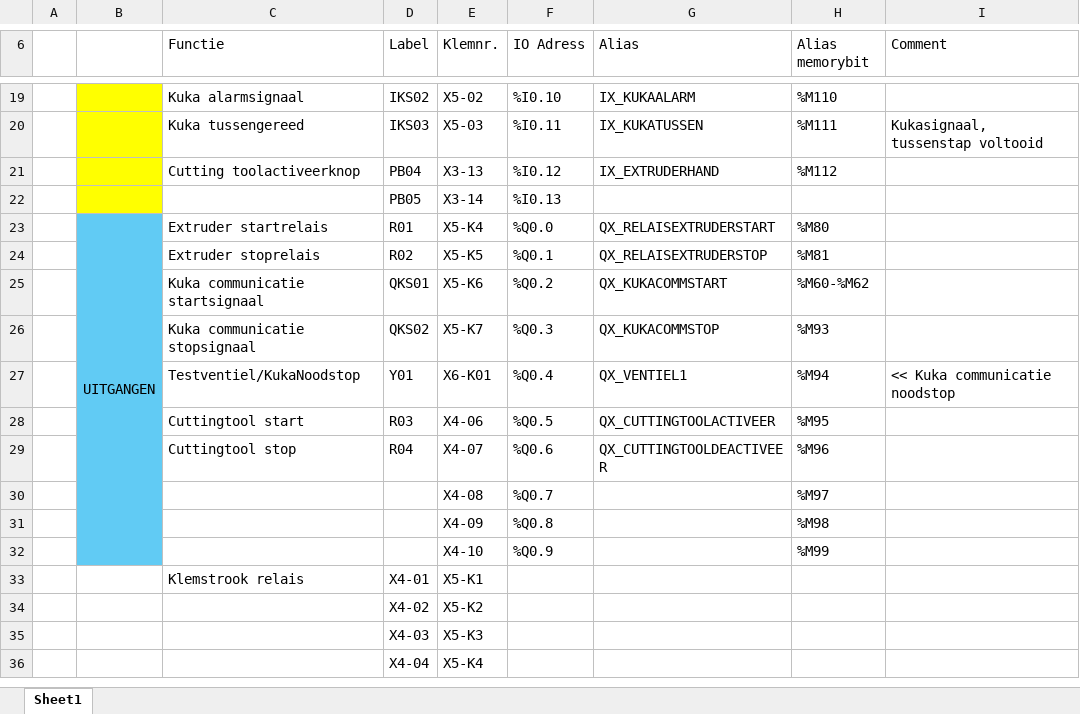
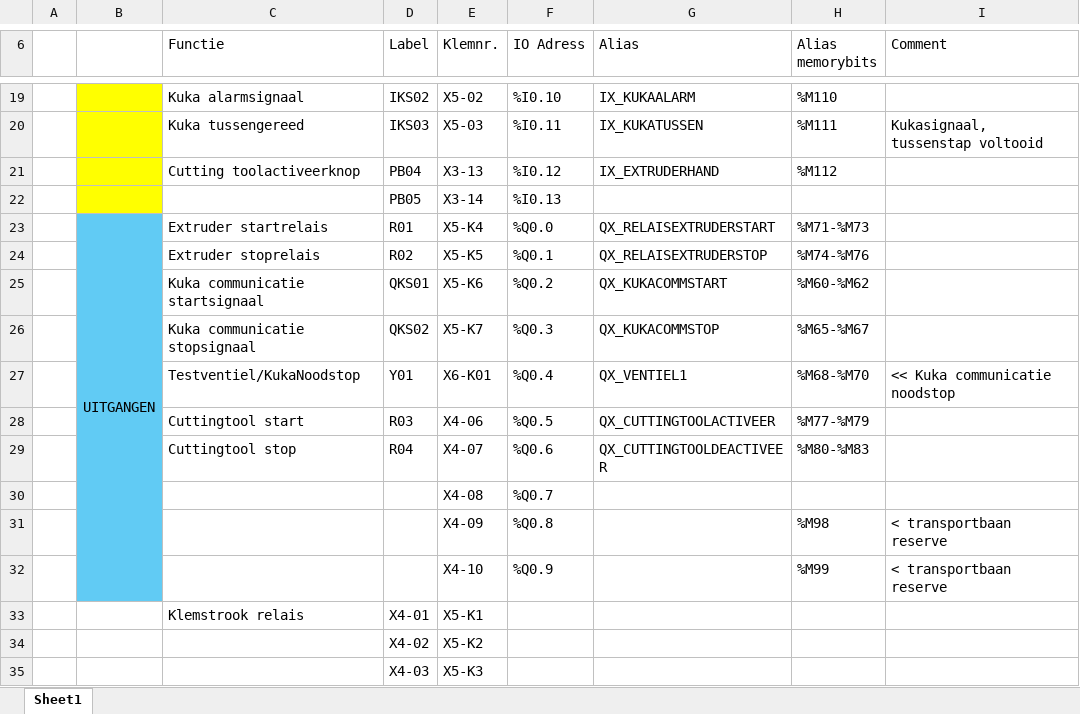
Before and after one commit to Rintintink/LFT, an Excel workbook: IOlijst.xlsx, sheet Sheet1, drawn as a sheet; only a part is shown, gaps mark what is left out; the shorter side is filled out with more unchanged rows; values as stored, in another font and other column widths than the file's, no borders; table styles not drawn; the diff names each change by its address in the sheet, - before the commit and + after, or states it on an @@ line.

```diff
--- a/IOlijst.xlsx (sheet Sheet1)
+++ b/IOlijst.xlsx (sheet Sheet1)
-H6: Alias memorybit
+H6: Alias memorybits
-H23 (Alias memorybits): %M80
+H23 (Alias memorybits): %M71-%M73
-H24 (Alias memorybits): %M81
+H24 (Alias memorybits): %M74-%M76
-H26 (Alias memorybits): %M93
+H26 (Alias memorybits): %M65-%M67
-H27 (Alias memorybits): %M94
+H27 (Alias memorybits): %M68-%M70
-H28 (Alias memorybits): %M95
+H28 (Alias memorybits): %M77-%M79
-H29 (Alias memorybits): %M96
+H29 (Alias memorybits): %M80-%M83
-H30 (Alias memorybits): %M97
+H30 (Alias memorybits): (empty)
-I31:I32 (Comment): (empty)
+I31:I32 (Comment): < transportbaan reserve
```
Also changed, not shown: 1 other file.
